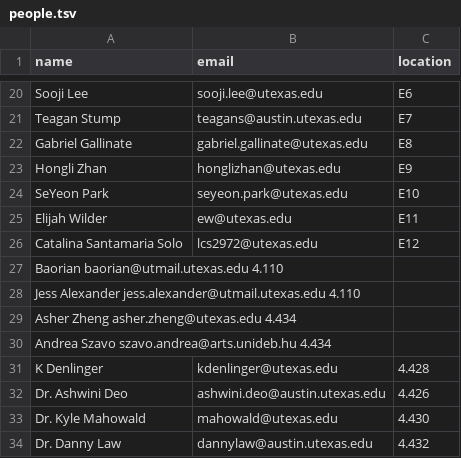
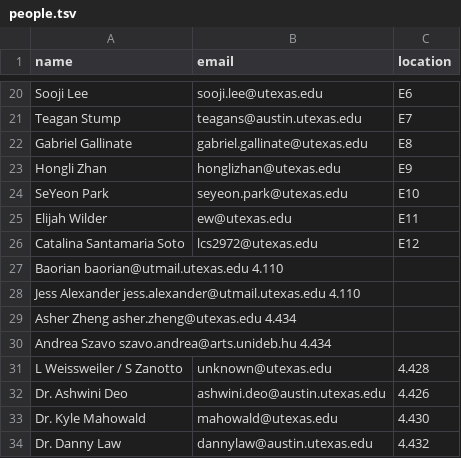
Before and after one commit to linguistics/rlp, a TSV file: people.tsv, drawn as a sheet; only a part is shown, gaps mark what is left out.

Commit message:
Swap out 4.428 occupant

```diff
--- a/people.tsv
+++ b/people.tsv
@@ -25,3 +25,3 @@ SeYeon Park	seyeon.park@utexas.edu	E10
 Elijah Wilder	ew@utexas.edu	E11
-Catalina Santamaria Solo	lcs2972@utexas.edu	E12
+Catalina Santamaria Soto	lcs2972@utexas.edu	E12
 Baorian  baorian@utmail.utexas.edu  4.110
@@ -30,3 +30,3 @@ Asher Zheng  asher.zheng@utexas.edu  4.434
 Andrea Szavo  szavo.andrea@arts.unideb.hu  4.434
-K Denlinger	kdenlinger@utexas.edu	4.428
+L Weissweiler / S Zanotto	unknown@utexas.edu	4.428
 Dr. Ashwini Deo	ashwini.deo@austin.utexas.edu	4.426
```
